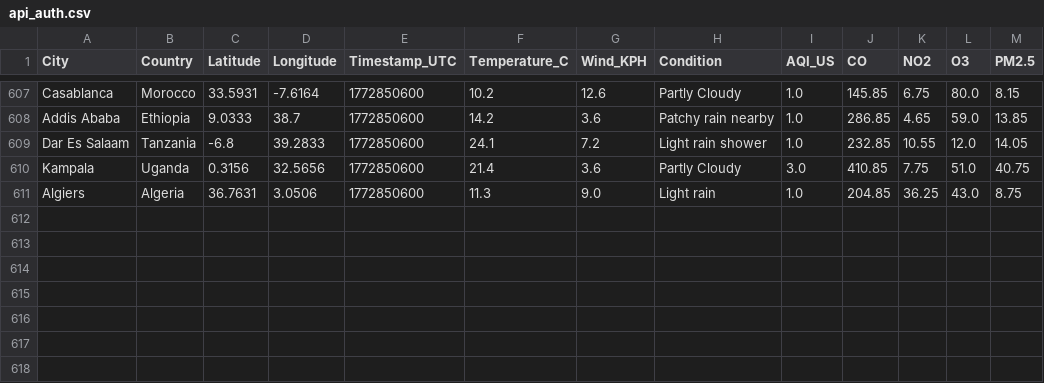
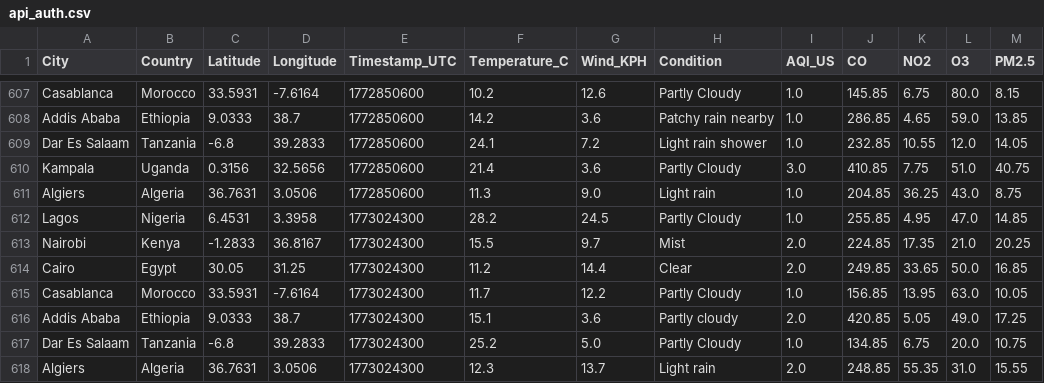
Before and after one commit to CKohwo/ADIP-ingestion-lab, a CSV file: data/api_auth.csv, drawn as a sheet; only a part is shown, gaps mark what is left out; the diff names each change by its address in the sheet, - before the commit and + after, or states it on an @@ line.

```diff
--- a/data/api_auth.csv
+++ b/data/api_auth.csv
+row 612: Lagos | Nigeria | 6.4531 | 3.3958 | 1773024300 | 28.2 | 24.5 | Partly Cloudy | 1.0 | 255.85 | 4.95 | 47.0 | 14.85
+row 613: Nairobi | Kenya | -1.2833 | 36.8167 | 1773024300 | 15.5 | 9.7 | Mist | 2.0 | 224.85 | 17.35 | 21.0 | 20.25
+row 614: Cairo | Egypt | 30.05 | 31.25 | 1773024300 | 11.2 | 14.4 | Clear | 2.0 | 249.85 | 33.65 | 50.0 | 16.85
+row 615: Casablanca | Morocco | 33.5931 | -7.6164 | 1773024300 | 11.7 | 12.2 | Partly Cloudy | 1.0 | 156.85 | 13.95 | 63.0 | 10.05
+row 616: Addis Ababa | Ethiopia | 9.0333 | 38.7 | 1773024300 | 15.1 | 3.6 | Partly cloudy | 2.0 | 420.85 | 5.05 | 49.0 | 17.25
+row 617: Dar Es Salaam | Tanzania | -6.8 | 39.2833 | 1773024300 | 25.2 | 5.0 | Partly Cloudy | 1.0 | 134.85 | 6.75 | 20.0 | 10.75
+row 618: Algiers | Algeria | 36.7631 | 3.0506 | 1773024300 | 12.3 | 13.7 | Light rain | 2.0 | 248.85 | 55.35 | 31.0 | 15.55
```
